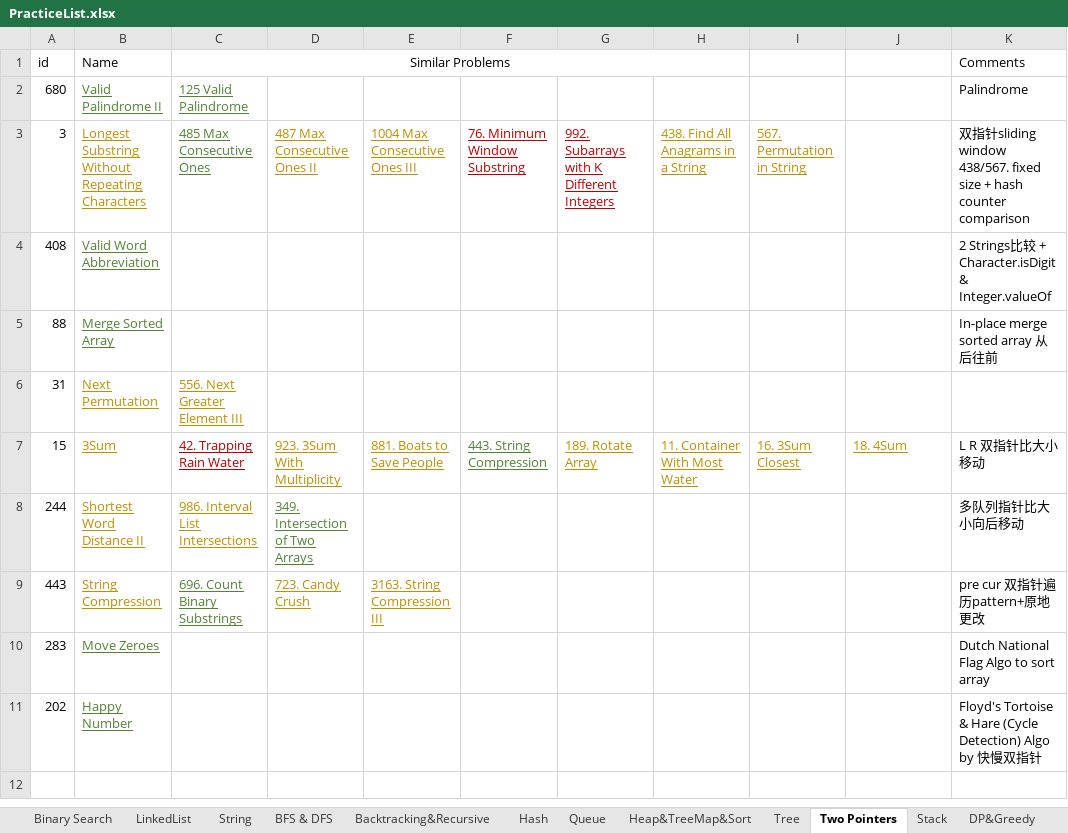
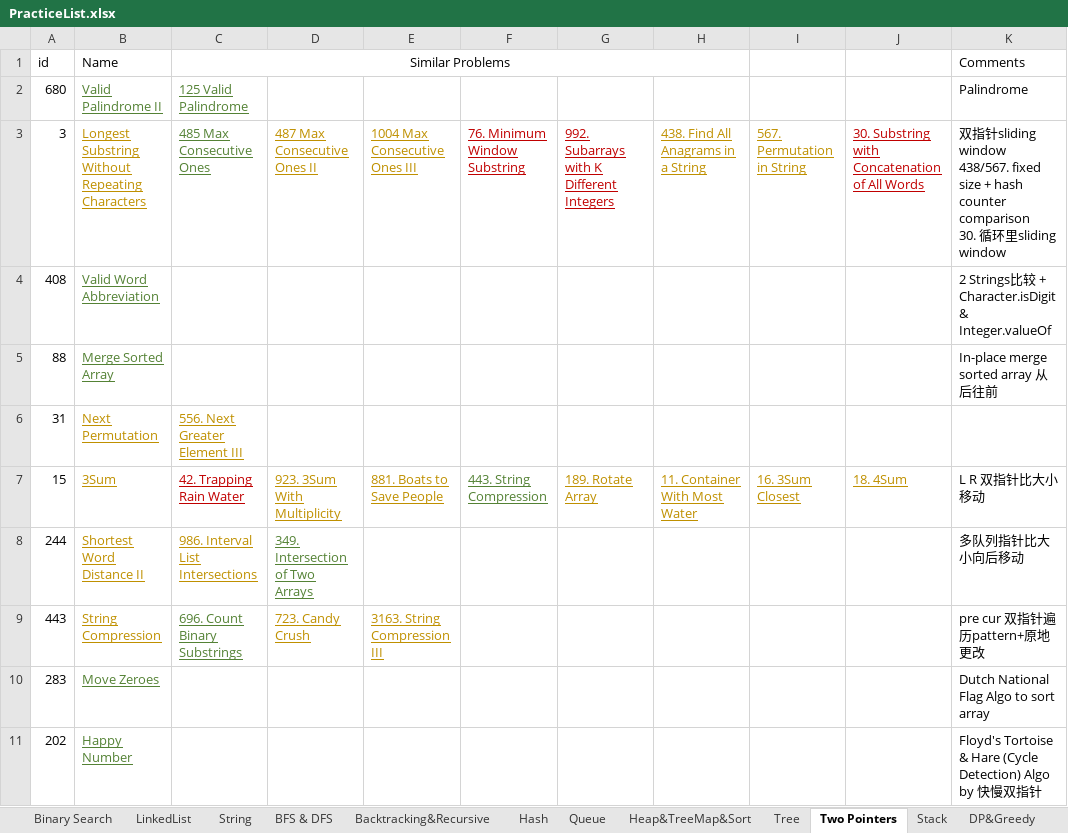
Before and after one commit to LiXieLabs/codingpractice, an Excel workbook: PracticeList.xlsx, sheet Two Pointers, drawn as a sheet; values as stored, in another font and other column widths than the file's, no borders; ↵ is a line break in a cell; the diff names each change by its address in the sheet, - before the commit and + after, or states it on an @@ line.

```diff
--- a/PracticeList.xlsx (sheet Two Pointers)
+++ b/PracticeList.xlsx (sheet Two Pointers)
-J3: (empty)
+J3: 30. Substring with Concatenation of All Words
-K3 (Comments): …counter comparison
+K3 (Comments): …counter comparison ↵ 30. 循环里sliding window
```
Also changed, not shown: sheet All, 2 other files.
